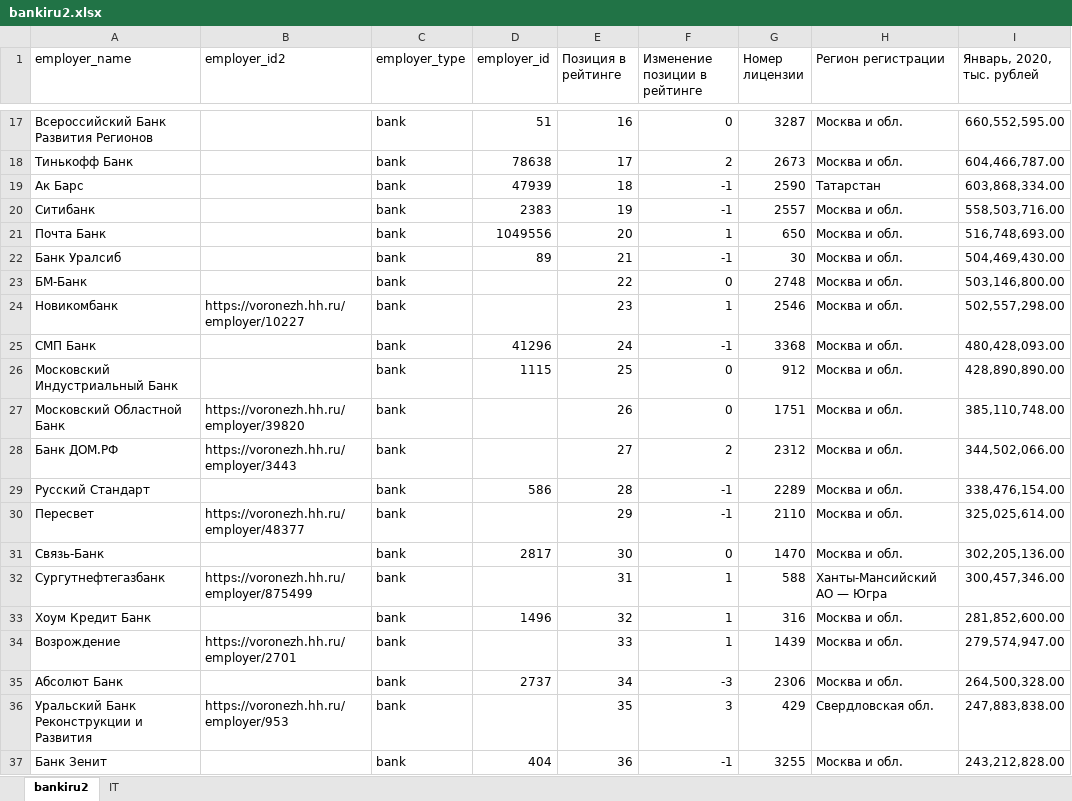
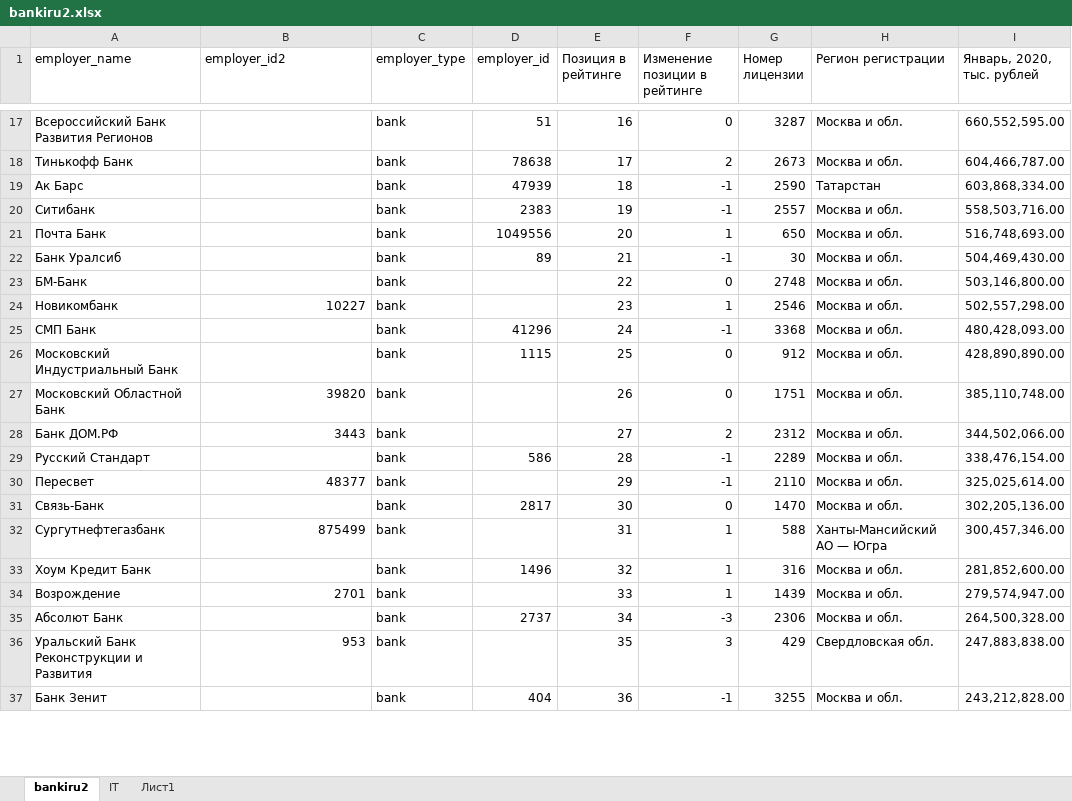
Before and after one commit to gdev2018/hhparser, an Excel workbook: assets/bankiru2.xlsx, sheet bankiru2, drawn as a sheet; only a part is shown, gaps mark what is left out; values as stored, in another font and other column widths than the file's, no cell formats; the diff covers the shown part only; the diff names each change by its address in the sheet, - before the commit and + after, or states it on an @@ line.

```diff
--- a/assets/bankiru2.xlsx (sheet bankiru2)
+++ b/assets/bankiru2.xlsx (sheet bankiru2)
+sheet tab: Лист1
-B24 (employer_id2): https://voronezh.hh.ru/employer/10227
+B24 (employer_id2): 10227
-B27 (employer_id2): https://voronezh.hh.ru/employer/39820
+B27 (employer_id2): 39820
-B28 (employer_id2): https://voronezh.hh.ru/employer/3443
+B28 (employer_id2): 3443
-B30 (employer_id2): https://voronezh.hh.ru/employer/48377
+B30 (employer_id2): 48377
-B32 (employer_id2): https://voronezh.hh.ru/employer/875499
+B32 (employer_id2): 875499
-B34 (employer_id2): https://voronezh.hh.ru/employer/2701
+B34 (employer_id2): 2701
-B36 (employer_id2): https://voronezh.hh.ru/employer/953
+B36 (employer_id2): 953
```
Also changed, not shown: 48 edited cells elsewhere in this sheet, sheet IT, cell formats, 3 other files.
